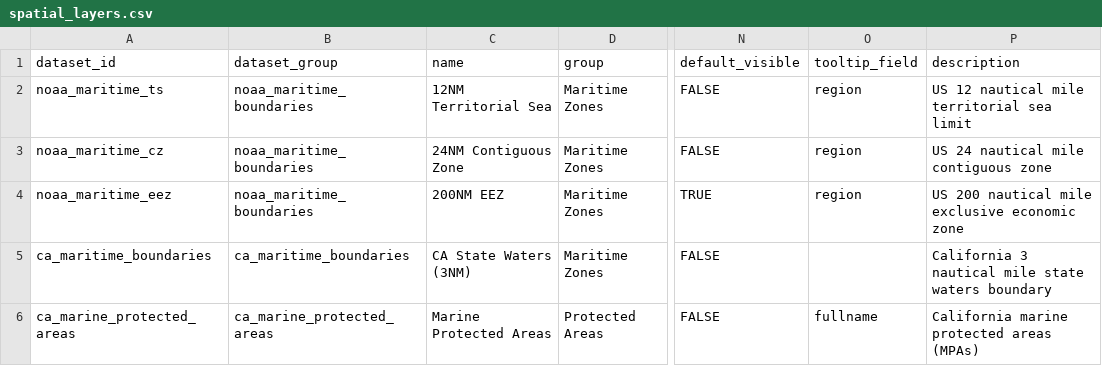
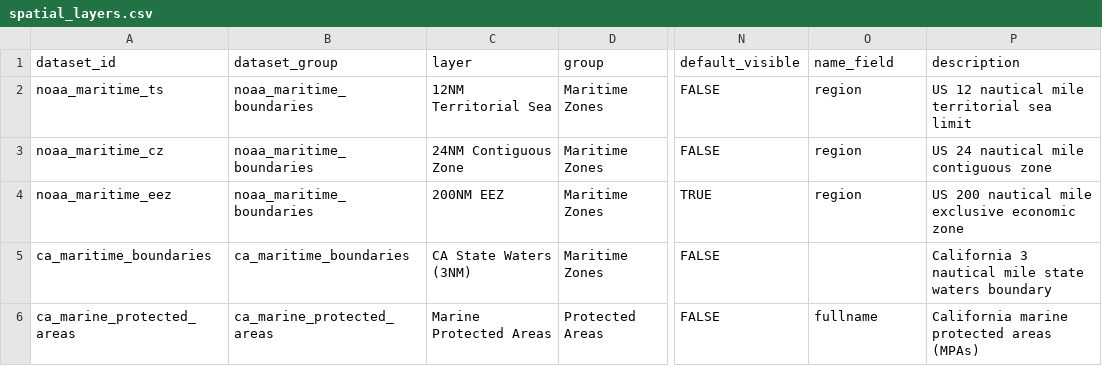
Before and after one commit to CalCOFI/workflows, a CSV file: metadata/spatial_layers.csv, drawn as a sheet; only a part is shown, gaps mark what is left out; the diff names each change by its address in the sheet, - before the commit and + after, or states it on an @@ line.

```diff
--- a/metadata/spatial_layers.csv
+++ b/metadata/spatial_layers.csv
-C1: name
+C1: layer
-O1: tooltip_field
+O1: name_field
```
Also changed, not shown: data/flagged/invalid_egg_stages.csv, metadata/swfsc/ichthyo/metadata_derived.csv, 22 other files.
